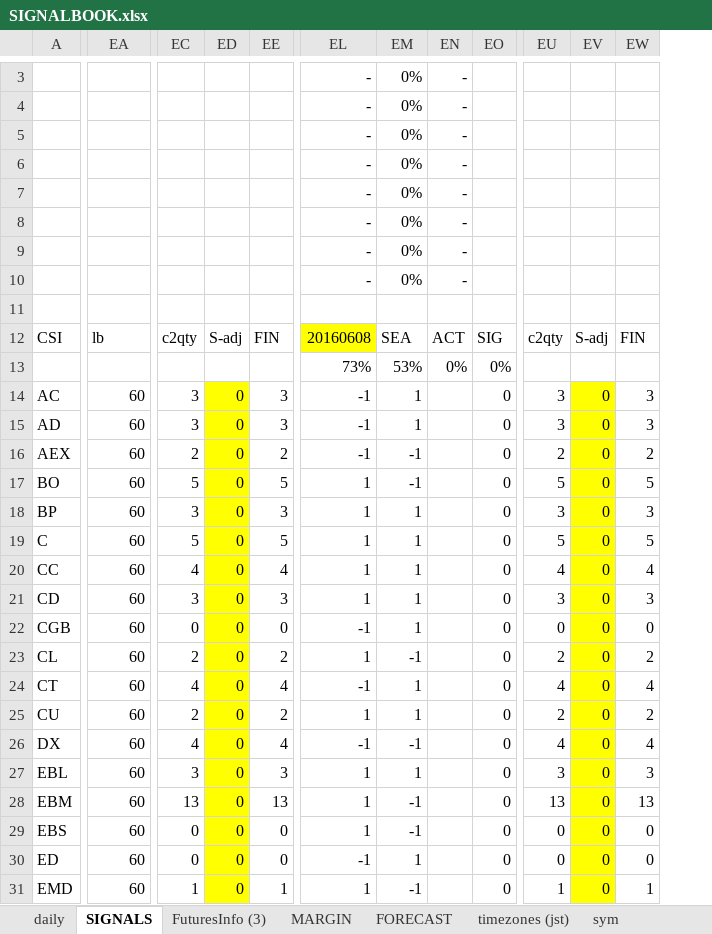
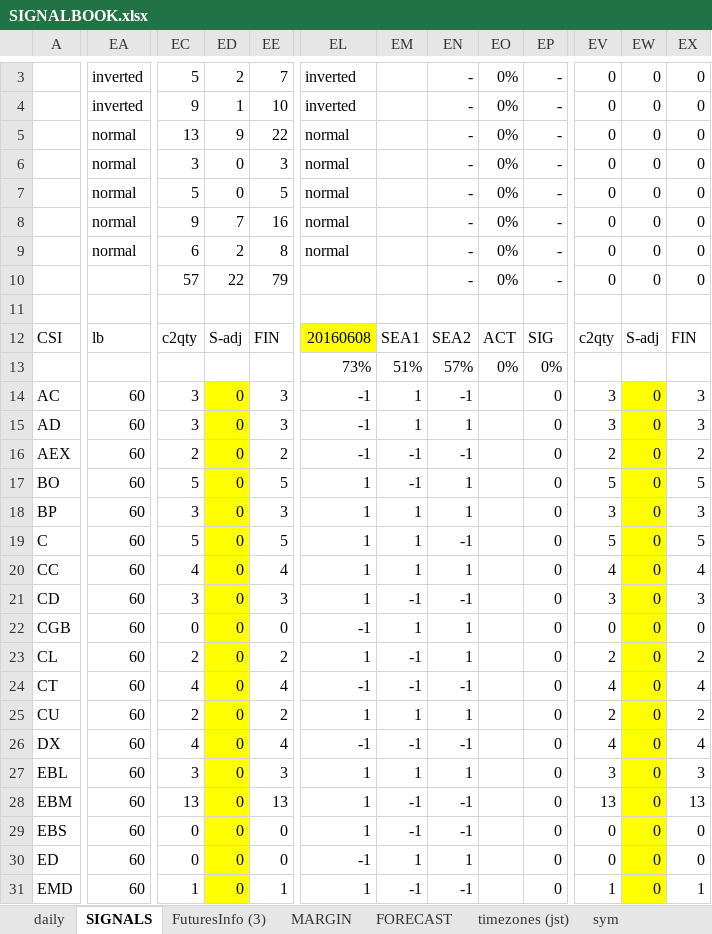
Before and after one commit to hasakura511/ML-TSDP, an Excel workbook: data/systems/SIGNALBOOK.xlsx, sheet SIGNALS, drawn as a sheet; only a part is shown, gaps mark what is left out; values as stored, in another font and other column widths than the file's, no borders; conditional formats not drawn; removed rows and columns are numbered as before the commit, all else as after; rows hold the shown columns only; the diff covers the shown part only; the diff names each change by its address in the sheet, - before the commit and + after, or states it on an @@ line.

Commit message:
data

```diff
--- a/data/systems/SIGNALBOOK.xlsx (sheet SIGNALS)
+++ b/data/systems/SIGNALBOOK.xlsx (sheet SIGNALS)
-column EN, row 3: -; row 9: -; rows 12-13: ACT | 0%
+column EN, row 3: -; row 9: -; rows 12-31: SEA2 | 57% | -1 | 1 | -1 | 1 | 1 | -1 | 1 | -1 | 1 | 1 | -1 | 1 | -1 | 1 | -1 | -1 | 1 | -1
+column EO, row 3: 0%; row 9: 0%; rows 12-13: ACT | 0%
-EA3: (empty)
+EA3: inverted
-EC3: (empty)
+EC3: 5
-ED3: (empty)
+ED3: 2
-EE3: (empty)
+EE3: 7
-EL3: -
+EL3: inverted
-EM3: 0%
+EM3: (empty)
-EP3: (empty)
+EP3: -
-EV3: (empty)
+EV3: 0
-EW3: (empty)
+EW3: 0
-EX3: (empty)
+EX3: 0
-row 4:  |  |  |  |  | - | 0% | -
-row 5:  |  |  |  |  | - | 0% | -
-row 6:  |  |  |  |  | - | 0% | -
-row 7:  |  |  |  |  | - | 0% | -
-row 8:  |  |  |  |  | - | 0% | -
+row 4:  | inverted | 9 | 1 | 10 | inverted |  | - | 0% | - | 0 | 0 | 0
+row 5:  | normal | 13 | 9 | 22 | normal |  | - | 0% | - | 0 | 0 | 0
+row 6:  | normal | 3 | 0 | 3 | normal |  | - | 0% | - | 0 | 0 | 0
+row 7:  | normal | 5 | 0 | 5 | normal |  | - | 0% | - | 0 | 0 | 0
+row 8:  | normal | 9 | 7 | 16 | normal |  | - | 0% | - | 0 | 0 | 0
-EA9: (empty)
+EA9: normal
-EC9: (empty)
+EC9: 6
-ED9: (empty)
+ED9: 2
-EE9: (empty)
+EE9: 8
-EL9: -
+EL9: normal
-EM9: 0%
+EM9: (empty)
-EP9: (empty)
+EP9: -
-EV9: (empty)
+EV9: 0
-EW9: (empty)
+EW9: 0
-EX9: (empty)
+EX9: 0
-row 10:  |  |  |  |  | - | 0% | -
+row 10:  |  | 57 | 22 | 79 |  |  | - | 0% | - | 0 | 0 | 0
-EM12: SEA
+EM12: SEA1
-EM13: 53%
+EM13: 51%
-EM21: 1
+EM21: -1
-EM24: 1
+EM24: -1
```
Also changed, not shown: 1 added row, 1 removed row and 16 edited cells elsewhere in this sheet, sheet daily, formulas that keep their value, 3 other files.
